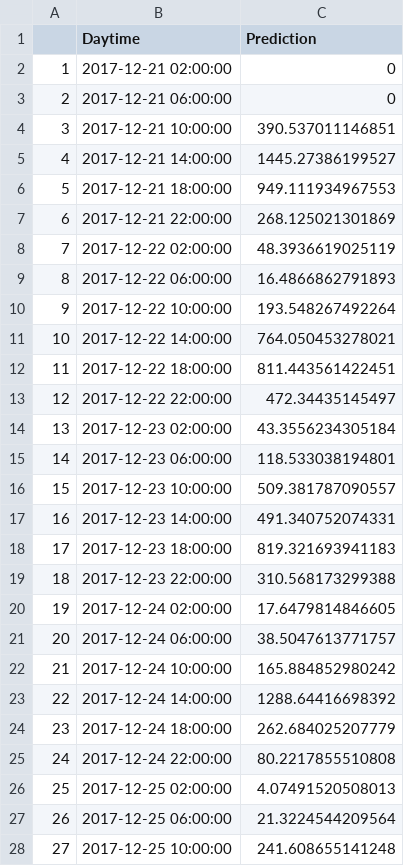
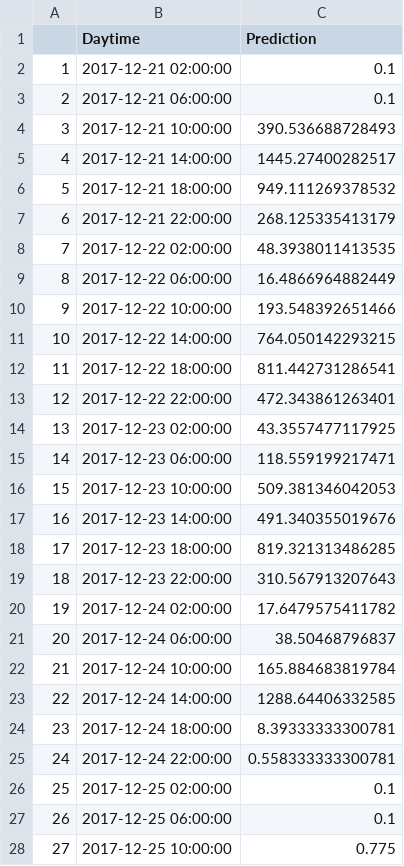
Before and after one commit to nathancday/hauncher, a CSV file: predictions/usage.csv, drawn as a sheet; only a part is shown; the diff covers the shown part only.

```diff
--- a/predictions/usage.csv
+++ b/predictions/usage.csv
@@ -1,28 +1,28 @@
 "","Daytime","Prediction"
-"1",2017-12-21 02:00:00,0
-"2",2017-12-21 06:00:00,0
-"3",2017-12-21 10:00:00,390.537011146851
-"4",2017-12-21 14:00:00,1445.27386199527
-"5",2017-12-21 18:00:00,949.111934967553
-"6",2017-12-21 22:00:00,268.125021301869
-"7",2017-12-22 02:00:00,48.3936619025119
-"8",2017-12-22 06:00:00,16.4866862791893
-"9",2017-12-22 10:00:00,193.548267492264
-"10",2017-12-22 14:00:00,764.050453278021
-"11",2017-12-22 18:00:00,811.443561422451
-"12",2017-12-22 22:00:00,472.34435145497
-"13",2017-12-23 02:00:00,43.3556234305184
-"14",2017-12-23 06:00:00,118.533038194801
-"15",2017-12-23 10:00:00,509.381787090557
-"16",2017-12-23 14:00:00,491.340752074331
-"17",2017-12-23 18:00:00,819.321693941183
-"18",2017-12-23 22:00:00,310.568173299388
-"19",2017-12-24 02:00:00,17.6479814846605
-"20",2017-12-24 06:00:00,38.5047613771757
-"21",2017-12-24 10:00:00,165.884852980242
-"22",2017-12-24 14:00:00,1288.64416698392
-"23",2017-12-24 18:00:00,262.684025207779
-"24",2017-12-24 22:00:00,80.2217855510808
-"25",2017-12-25 02:00:00,4.07491520508013
-"26",2017-12-25 06:00:00,21.3224544209564
-"27",2017-12-25 10:00:00,241.608655141248
+"1",2017-12-21 02:00:00,0.1
+"2",2017-12-21 06:00:00,0.1
+"3",2017-12-21 10:00:00,390.536688728493
+"4",2017-12-21 14:00:00,1445.27400282517
+"5",2017-12-21 18:00:00,949.111269378532
+"6",2017-12-21 22:00:00,268.125335413179
+"7",2017-12-22 02:00:00,48.3938011413535
+"8",2017-12-22 06:00:00,16.4866964882449
+"9",2017-12-22 10:00:00,193.548392651466
+"10",2017-12-22 14:00:00,764.050142293215
+"11",2017-12-22 18:00:00,811.442731286541
+"12",2017-12-22 22:00:00,472.343861263401
+"13",2017-12-23 02:00:00,43.3557477117925
+"14",2017-12-23 06:00:00,118.559199217471
+"15",2017-12-23 10:00:00,509.381346042053
+"16",2017-12-23 14:00:00,491.340355019676
+"17",2017-12-23 18:00:00,819.321313486285
+"18",2017-12-23 22:00:00,310.567913207643
+"19",2017-12-24 02:00:00,17.6479575411782
+"20",2017-12-24 06:00:00,38.50468796837
+"21",2017-12-24 10:00:00,165.884683819784
+"22",2017-12-24 14:00:00,1288.64406332585
+"23",2017-12-24 18:00:00,8.39333333300781
+"24",2017-12-24 22:00:00,0.558333333300781
+"25",2017-12-25 02:00:00,0.1
+"26",2017-12-25 06:00:00,0.1
+"27",2017-12-25 10:00:00,0.775
```
Also changed, not shown: 15 edited cells elsewhere in this file, predictions/clients.csv, predictions/sessions.csv, 2 other files.
